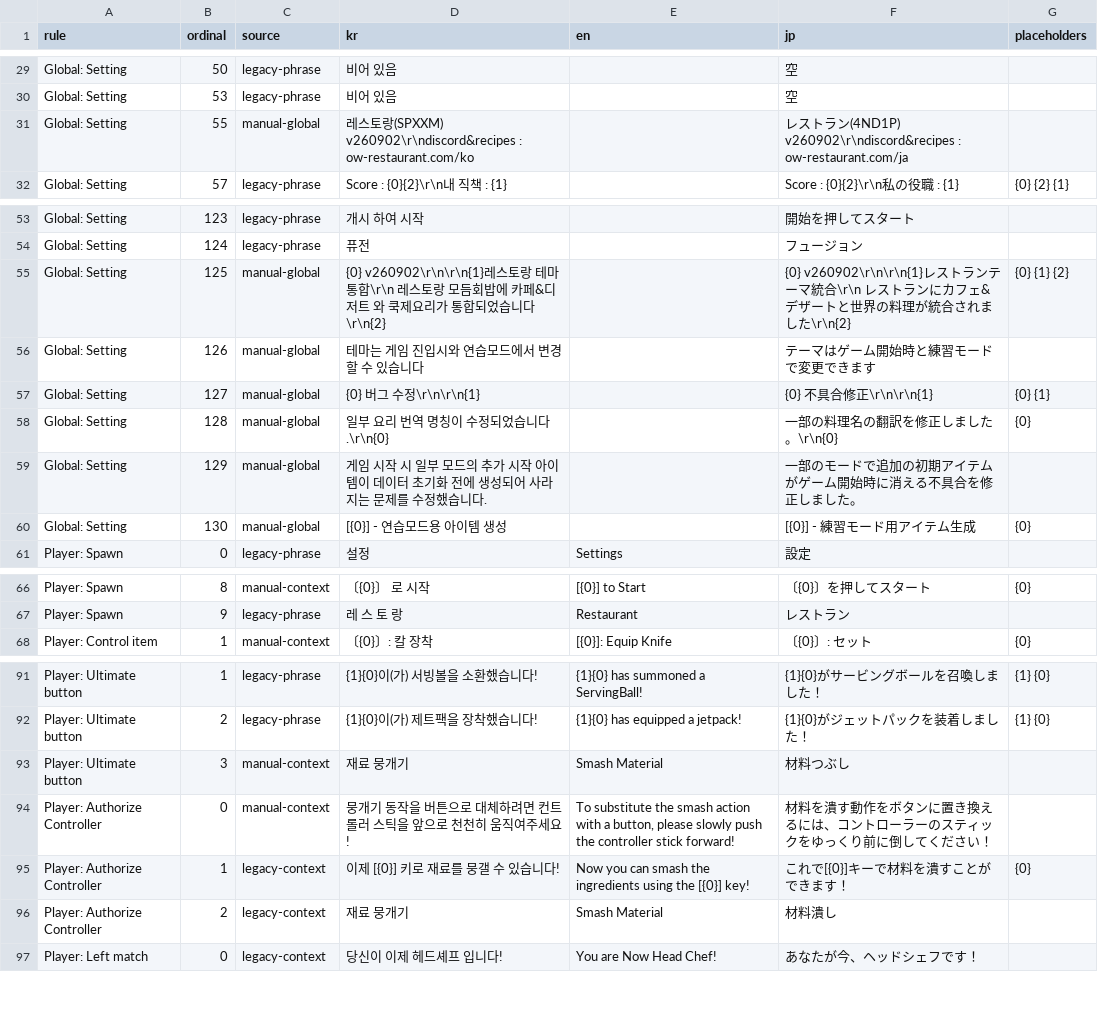
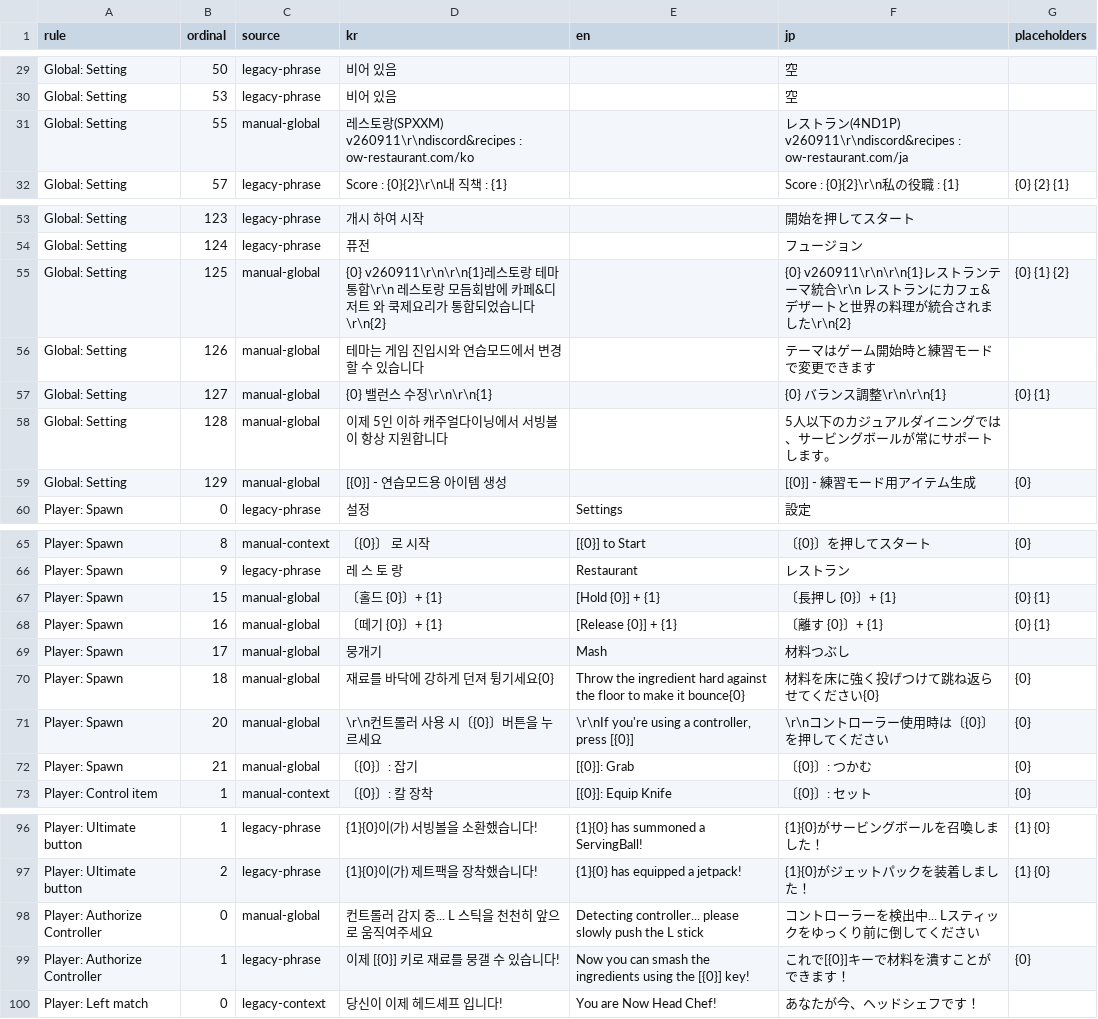
Before and after one commit to DoubleJONY/ow_restaurant, a TSV file: build/jp_deluxe/resolved_translation_map.tsv, drawn as a sheet; only a part is shown, gaps mark what is left out; the diff covers the shown part only.

```diff
--- a/build/jp_deluxe/resolved_translation_map.tsv
+++ b/build/jp_deluxe/resolved_translation_map.tsv
@@ -30,3 +30,3 @@ Global: Setting	50	legacy-phrase	비어 있음		空
 Global: Setting	53	legacy-phrase	비어 있음		空	
-Global: Setting	55	manual-global	레스토랑(SPXXM) v260902\r\ndiscord&recipes : ow-restaurant.com/ko		レストラン(4ND1P) v260902\r\ndiscord&recipes : ow-restaurant.com/ja	
+Global: Setting	55	manual-global	레스토랑(SPXXM) v260911\r\ndiscord&recipes : ow-restaurant.com/ko		レストラン(4ND1P) v260911\r\ndiscord&recipes : ow-restaurant.com/ja	
 Global: Setting	57	legacy-phrase	Score : {0}{2}\r\n내 직책 : {1}		Score : {0}{2}\r\n私の役職 : {1}	{0} {2} {1}
@@ -54,8 +54,7 @@ Global: Setting	123	legacy-phrase	개시 하여 시작		開始を押してスタ
 Global: Setting	124	legacy-phrase	퓨전		フュージョン	
-Global: Setting	125	manual-global	{0} v260902\r\n\r\n{1}레스토랑 테마 통합\r\n  레스토랑 모듬회밥에 카페&디저트 와 쿡제요리가 통합되었습니다\r\n{2}		{0} v260902\r\n\r\n{1}レストランテーマ統合\r\n  レストランにカフェ&デザートと世界の料理が統合されました\r\n{2}	{0} {1} {2}
+Global: Setting	125	manual-global	{0} v260911\r\n\r\n{1}레스토랑 테마 통합\r\n  레스토랑 모듬회밥에 카페&디저트 와 쿡제요리가 통합되었습니다\r\n{2}		{0} v260911\r\n\r\n{1}レストランテーマ統合\r\n  レストランにカフェ&デザートと世界の料理が統合されました\r\n{2}	{0} {1} {2}
 Global: Setting	126	manual-global	  테마는 게임 진입시와 연습모드에서 변경할 수 있습니다		  テーマはゲーム開始時と練習モードで変更できます	
-Global: Setting	127	manual-global	{0} 버그 수정\r\n\r\n{1}		{0} 不具合修正\r\n\r\n{1}	{0} {1}
-Global: Setting	128	manual-global	  일부 요리 번역 명칭이 수정되었습니다.\r\n{0}		  一部の料理名の翻訳を修正しました。\r\n{0}	{0}
-Global: Setting	129	manual-global	  게임 시작 시 일부 모드의 추가 시작 아이템이 데이터 초기화 전에 생성되어 사라지는 문제를 수정했습니다.		  一部のモードで追加の初期アイテムがゲーム開始時に消える不具合を修正しました。	
-Global: Setting	130	manual-global	[{0}] - 연습모드용 아이템 생성		[{0}] - 練習モード用アイテム生成	{0}
+Global: Setting	127	manual-global	{0} 밸런스 수정\r\n\r\n{1}		{0} バランス調整\r\n\r\n{1}	{0} {1}
+Global: Setting	128	manual-global	  이제 5인 이하 캐주얼다이닝에서 서빙볼이 항상 지원합니다		  5人以下のカジュアルダイニングでは、サービングボールが常にサポートします。	
+Global: Setting	129	manual-global	[{0}] - 연습모드용 아이템 생성		[{0}] - 練習モード用アイテム生成	{0}
 Player: Spawn	0	legacy-phrase	설정	Settings	設定	
@@ -67,2 +66,8 @@ Player: Spawn	8	manual-context	〔{0}〕 로 시작	[{0}] to Start	〔{0}〕を
 Player: Spawn	9	legacy-phrase	레 스 토 랑	Restaurant	レストラン	
+Player: Spawn	15	manual-global	〔홀드 {0}〕+ {1} 	[Hold    {0}] + {1} 	〔長押し {0}〕+ {1} 	{0} {1}
+Player: Spawn	16	manual-global	〔떼기 {0}〕+ {1} 	[Release {0}] + {1} 	〔離す   {0}〕+ {1} 	{0} {1}
+Player: Spawn	17	manual-global	뭉개기	Mash	材料つぶし	
+Player: Spawn	18	manual-global	재료를 바닥에 강하게 던져 튕기세요{0}	Throw the ingredient hard against the floor to make it bounce{0}	材料を床に強く投げつけて跳ね返らせてください{0}	{0}
+Player: Spawn	20	manual-global	\r\n컨트롤러 사용 시〔{0}〕버튼을 누르세요	\r\nIf you're using a controller, press [{0}]	\r\nコントローラー使用時は〔{0}〕を押してください	{0}
+Player: Spawn	21	manual-global	〔{0}〕:  잡기  	[{0}]:  Grab  	〔{0}〕:  つかむ  	{0}
 Player: Control item	1	manual-context	〔{0}〕:  칼 장착  	 [{0}]:  Equip Knife  	〔{0}〕:  セット  	{0}
@@ -92,6 +97,4 @@ Player: Ultimate button	1	legacy-phrase	{1}{0}이(가) 서빙볼을 소환했습
 Player: Ultimate button	2	legacy-phrase	{1}{0}이(가) 제트팩을 장착했습니다! 	{1}{0} has equipped a jetpack! 	{1}{0}がジェットパックを装着しました！	{1} {0}
-Player: Ultimate button	3	manual-context	재료 뭉개기	Smash Material	材料つぶし	
-Player: Authorize Controller	0	manual-context	뭉개기 동작을 버튼으로 대체하려면 컨트롤러 스틱을 앞으로 천천히 움직여주세요! 	To substitute the smash action with a button, please slowly push the controller stick forward! 	材料を潰す動作をボタンに置き換えるには、コントローラーのスティックをゆっくり前に倒してください！	
-Player: Authorize Controller	1	legacy-context	이제 [{0}] 키로 재료를 뭉갤 수 있습니다! 	Now you can smash the ingredients using the [{0}] key! 	これで[{0}]キーで材料を潰すことができます！ 	{0}
-Player: Authorize Controller	2	legacy-context	재료 뭉개기	Smash Material	材料潰し	
+Player: Authorize Controller	0	manual-global	컨트롤러 감지 중... L 스틱을 천천히 앞으로 움직여주세요	Detecting controller... please slowly push the L stick	コントローラーを検出中... Lスティックをゆっくり前に倒してください	
+Player: Authorize Controller	1	legacy-phrase	이제 [{0}] 키로 재료를 뭉갤 수 있습니다! 	Now you can smash the ingredients using the [{0}] key! 	これで[{0}]キーで材料を潰すことができます！ 	{0}
 Player: Left match	0	legacy-context	당신이 이제 헤드셰프 입니다!	You are Now Head Chef!	あなたが今、ヘッドシェフです！	
```
Also changed, not shown: 2 added rows, 1 removed row and 15 edited cells elsewhere in this file, build/en_deluxe/resolved_translation_map.tsv, build/en_deluxe/translation_inventory.tsv, 26 other files.
